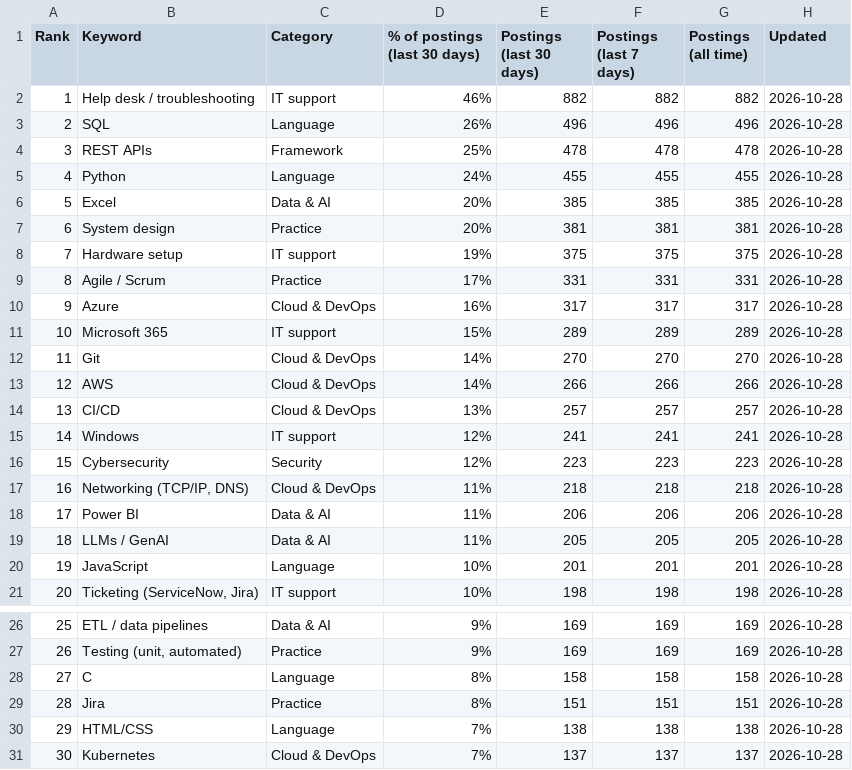
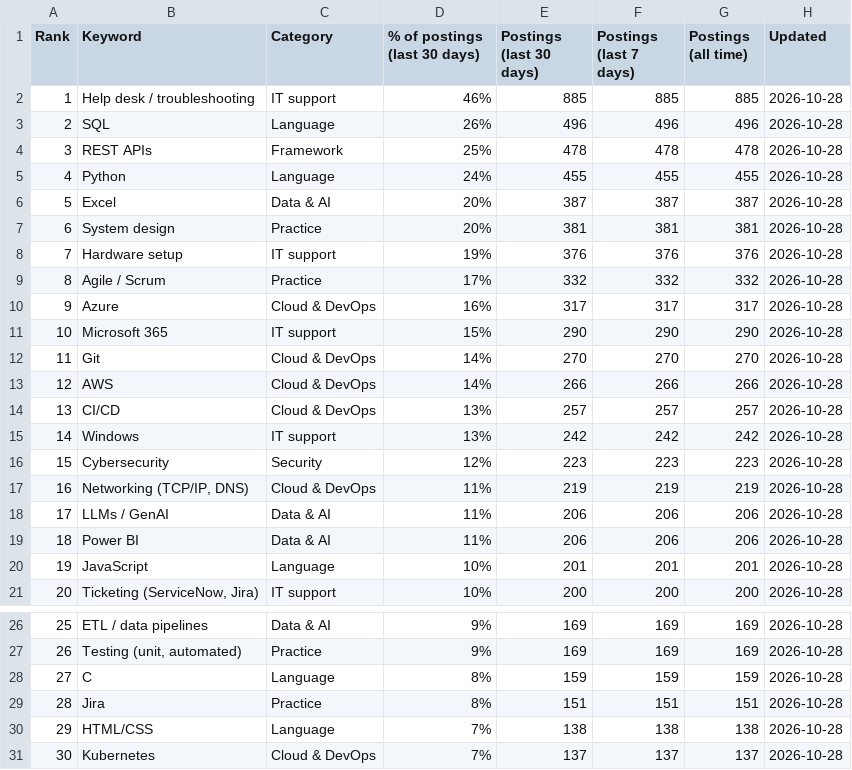
Before and after one commit to sagarh12/canada-jobs-feed, a CSV file: feed/keywords.csv, drawn as a sheet; only a part is shown, gaps mark what is left out; the diff covers the shown part only.

```diff
--- a/feed/keywords.csv
+++ b/feed/keywords.csv
@@ -1,3 +1,3 @@
 Rank,Keyword,Category,% of postings (last 30 days),Postings (last 30 days),Postings (last 7 days),Postings (all time),Updated
-1,Help desk / troubleshooting,IT support,46%,882,882,882,2026-10-28
+1,Help desk / troubleshooting,IT support,46%,885,885,885,2026-10-28
 2,SQL,Language,26%,496,496,496,2026-10-28
@@ -5,8 +5,8 @@ Rank,Keyword,Category,% of postings (last 30 days),Postings (last 30 days),Posti
 4,Python,Language,24%,455,455,455,2026-10-28
-5,Excel,Data & AI,20%,385,385,385,2026-10-28
+5,Excel,Data & AI,20%,387,387,387,2026-10-28
 6,System design,Practice,20%,381,381,381,2026-10-28
-7,Hardware setup,IT support,19%,375,375,375,2026-10-28
-8,Agile / Scrum,Practice,17%,331,331,331,2026-10-28
+7,Hardware setup,IT support,19%,376,376,376,2026-10-28
+8,Agile / Scrum,Practice,17%,332,332,332,2026-10-28
 9,Azure,Cloud & DevOps,16%,317,317,317,2026-10-28
-10,Microsoft 365,IT support,15%,289,289,289,2026-10-28
+10,Microsoft 365,IT support,15%,290,290,290,2026-10-28
 11,Git,Cloud & DevOps,14%,270,270,270,2026-10-28
@@ -14,8 +14,8 @@ Rank,Keyword,Category,% of postings (last 30 days),Postings (last 30 days),Posti
 13,CI/CD,Cloud & DevOps,13%,257,257,257,2026-10-28
-14,Windows,IT support,12%,241,241,241,2026-10-28
+14,Windows,IT support,13%,242,242,242,2026-10-28
 15,Cybersecurity,Security,12%,223,223,223,2026-10-28
-16,"Networking (TCP/IP, DNS)",Cloud & DevOps,11%,218,218,218,2026-10-28
-17,Power BI,Data & AI,11%,206,206,206,2026-10-28
-18,LLMs / GenAI,Data & AI,11%,205,205,205,2026-10-28
+16,"Networking (TCP/IP, DNS)",Cloud & DevOps,11%,219,219,219,2026-10-28
+17,LLMs / GenAI,Data & AI,11%,206,206,206,2026-10-28
+18,Power BI,Data & AI,11%,206,206,206,2026-10-28
 19,JavaScript,Language,10%,201,201,201,2026-10-28
-20,"Ticketing (ServiceNow, Jira)",IT support,10%,198,198,198,2026-10-28
+20,"Ticketing (ServiceNow, Jira)",IT support,10%,200,200,200,2026-10-28
@@ -27,3 +27,3 @@ Rank,Keyword,Category,% of postings (last 30 days),Postings (last 30 days),Posti
 26,"Testing (unit, automated)",Practice,9%,169,169,169,2026-10-28
-27,C,Language,8%,158,158,158,2026-10-28
+27,C,Language,8%,159,159,159,2026-10-28
 28,Jira,Practice,8%,151,151,151,2026-10-28
```
Also changed, not shown: 19 edited cells elsewhere in this file, 3 other files.
